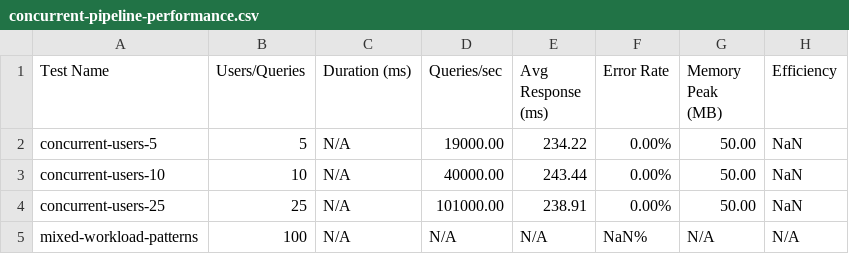
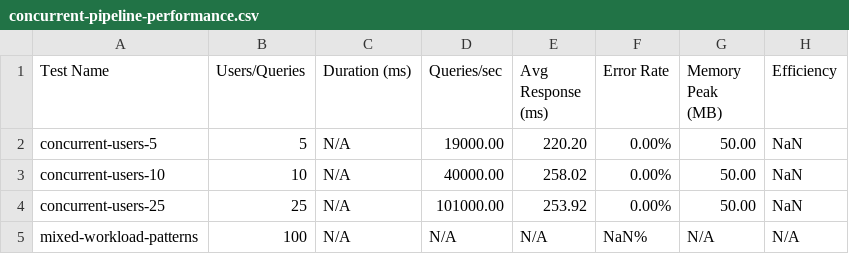
Before and after one commit to DevilsDev/rag-pipeline-utils, a CSV file: performance-reports/concurrent-pipeline-performance.csv, drawn as a sheet.

```diff
--- a/performance-reports/concurrent-pipeline-performance.csv
+++ b/performance-reports/concurrent-pipeline-performance.csv
@@ -1,5 +1,5 @@
 Test Name,Users/Queries,Duration (ms),Queries/sec,Avg Response (ms),Error Rate,Memory Peak (MB),Efficiency
-concurrent-users-5,5,N/A,19000.00,234.22,0.00%,50.00,NaN
-concurrent-users-10,10,N/A,40000.00,243.44,0.00%,50.00,NaN
-concurrent-users-25,25,N/A,101000.00,238.91,0.00%,50.00,NaN
+concurrent-users-5,5,N/A,19000.00,220.20,0.00%,50.00,NaN
+concurrent-users-10,10,N/A,40000.00,258.02,0.00%,50.00,NaN
+concurrent-users-25,25,N/A,101000.00,253.92,0.00%,50.00,NaN
 mixed-workload-patterns,100,N/A,N/A,N/A,NaN%,N/A,N/A
```
Also changed, not shown: 12 other files.
